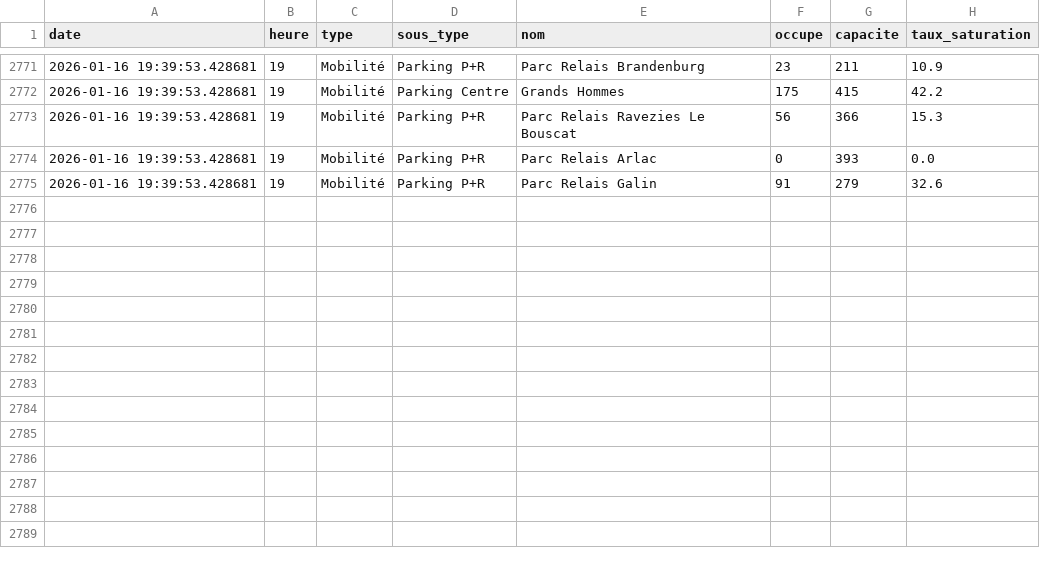
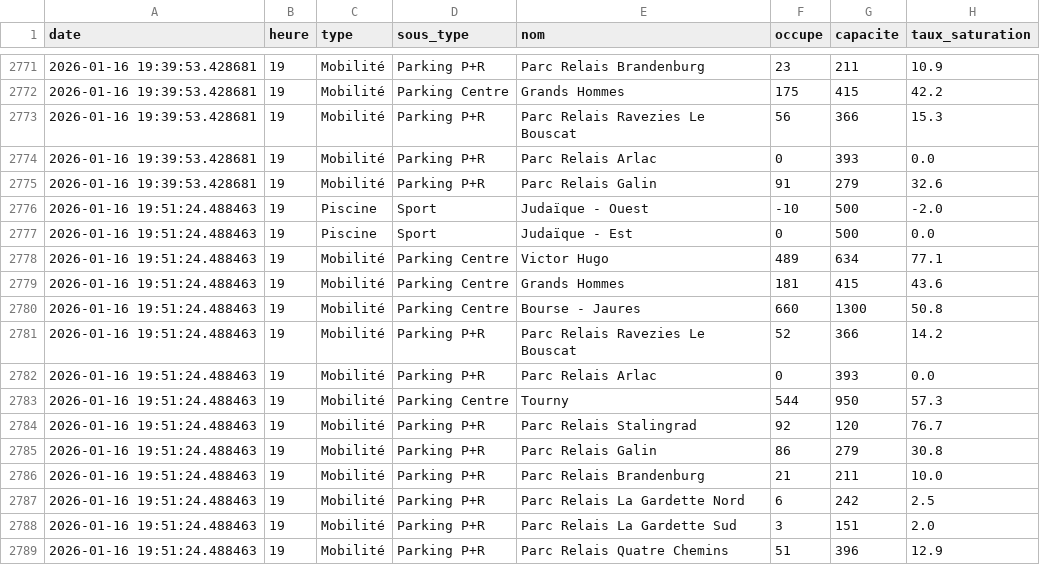
Before and after one commit to WilliamOlivers/affluence_scrapper, a CSV file: data_bordeaux.csv, drawn as a sheet; only a part is shown, gaps mark what is left out; the diff names each change by its address in the sheet, - before the commit and + after, or states it on an @@ line.

Commit message:
Mise à jour données Bordeaux

```diff
--- a/data_bordeaux.csv
+++ b/data_bordeaux.csv
+row 2776: 2026-01-16 19:51:24.488463 | 19 | Piscine | Sport | Judaïque - Ouest | -10 | 500 | -2.0
+row 2777: 2026-01-16 19:51:24.488463 | 19 | Piscine | Sport | Judaïque - Est | 0 | 500 | 0.0
+row 2778: 2026-01-16 19:51:24.488463 | 19 | Mobilité | Parking Centre | Victor Hugo | 489 | 634 | 77.1
+row 2779: 2026-01-16 19:51:24.488463 | 19 | Mobilité | Parking Centre | Grands Hommes | 181 | 415 | 43.6
+row 2780: 2026-01-16 19:51:24.488463 | 19 | Mobilité | Parking Centre | Bourse - Jaures | 660 | 1300 | 50.8
+row 2781: 2026-01-16 19:51:24.488463 | 19 | Mobilité | Parking P+R | Parc Relais Ravezies Le Bouscat | 52 | 366 | 14.2
+row 2782: 2026-01-16 19:51:24.488463 | 19 | Mobilité | Parking P+R | Parc Relais Arlac | 0 | 393 | 0.0
+row 2783: 2026-01-16 19:51:24.488463 | 19 | Mobilité | Parking Centre | Tourny | 544 | 950 | 57.3
+row 2784: 2026-01-16 19:51:24.488463 | 19 | Mobilité | Parking P+R | Parc Relais Stalingrad | 92 | 120 | 76.7
+row 2785: 2026-01-16 19:51:24.488463 | 19 | Mobilité | Parking P+R | Parc Relais Galin | 86 | 279 | 30.8
+row 2786: 2026-01-16 19:51:24.488463 | 19 | Mobilité | Parking P+R | Parc Relais Brandenburg | 21 | 211 | 10.0
+row 2787: 2026-01-16 19:51:24.488463 | 19 | Mobilité | Parking P+R | Parc Relais La Gardette Nord | 6 | 242 | 2.5
+row 2788: 2026-01-16 19:51:24.488463 | 19 | Mobilité | Parking P+R | Parc Relais La Gardette Sud | 3 | 151 | 2.0
+row 2789: 2026-01-16 19:51:24.488463 | 19 | Mobilité | Parking P+R | Parc Relais Quatre Chemins | 51 | 396 | 12.9
```
